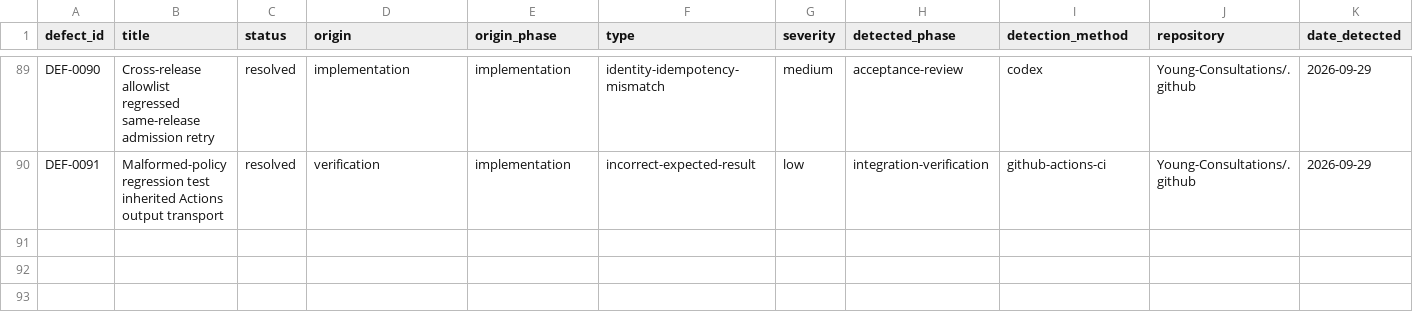
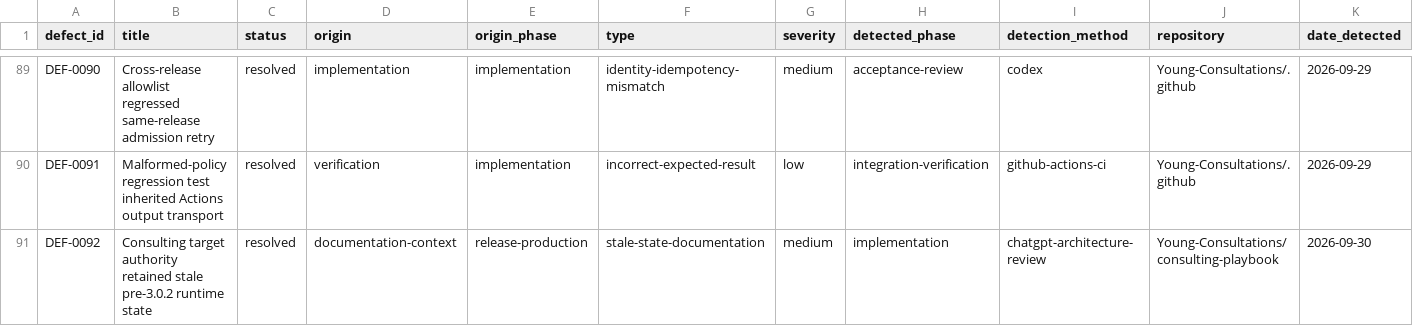
Before and after one commit to Young-Consultations/consulting-playbook, a CSV file: ai-sdlc/defects/defect-ledger.csv, drawn as a sheet; only a part is shown, gaps mark what is left out; rows hold the shown columns only; the diff names each change by its address in the sheet, - before the commit and + after, or states it on an @@ line.

Commit message:
Capture DEF-0092 stale target runtime authority

```diff
--- a/ai-sdlc/defects/defect-ledger.csv
+++ b/ai-sdlc/defects/defect-ledger.csv
+row 91: DEF-0092 | Consulting target authority retained stale pre-3.0.2 runtime state | resolved | documentation-context | release-production | stale-state-documentation | medium | implementation | chatgpt-architecture-review | Young-Consultations/consulting-playbook | 2026-09-30
```
